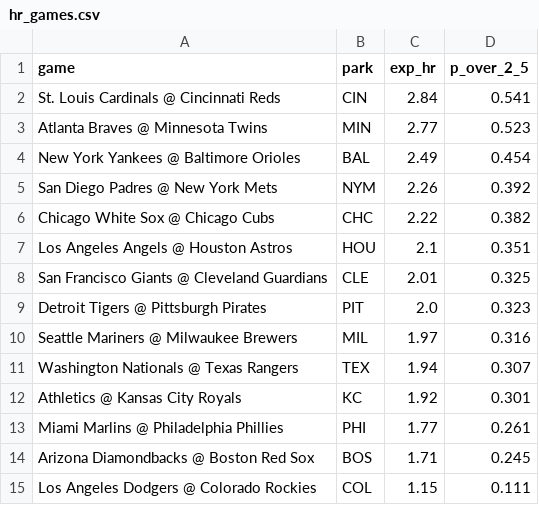
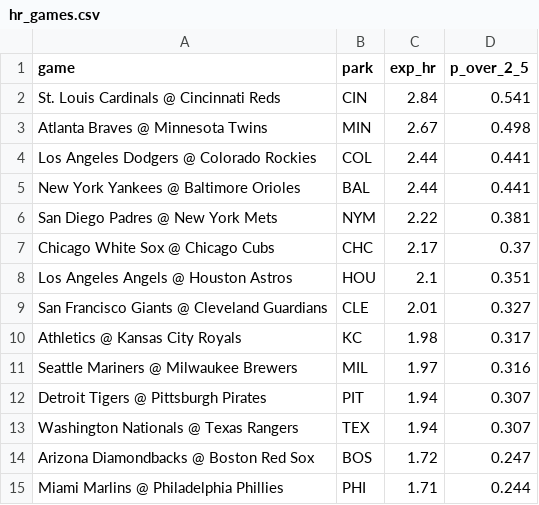
Before and after one commit to deebska/mlb-breakout-predictor, a CSV file: hr_games.csv, drawn as a sheet.

```diff
--- a/hr_games.csv
+++ b/hr_games.csv
@@ -2,14 +2,14 @@ game,park,exp_hr,p_over_2_5
 St. Louis Cardinals @ Cincinnati Reds,CIN,2.84,0.541
-Atlanta Braves @ Minnesota Twins,MIN,2.77,0.523
-New York Yankees @ Baltimore Orioles,BAL,2.49,0.454
-San Diego Padres @ New York Mets,NYM,2.26,0.392
-Chicago White Sox @ Chicago Cubs,CHC,2.22,0.382
+Atlanta Braves @ Minnesota Twins,MIN,2.67,0.498
+Los Angeles Dodgers @ Colorado Rockies,COL,2.44,0.441
+New York Yankees @ Baltimore Orioles,BAL,2.44,0.441
+San Diego Padres @ New York Mets,NYM,2.22,0.381
+Chicago White Sox @ Chicago Cubs,CHC,2.17,0.37
 Los Angeles Angels @ Houston Astros,HOU,2.1,0.351
-San Francisco Giants @ Cleveland Guardians,CLE,2.01,0.325
-Detroit Tigers @ Pittsburgh Pirates,PIT,2.0,0.323
+San Francisco Giants @ Cleveland Guardians,CLE,2.01,0.327
+Athletics @ Kansas City Royals,KC,1.98,0.317
 Seattle Mariners @ Milwaukee Brewers,MIL,1.97,0.316
+Detroit Tigers @ Pittsburgh Pirates,PIT,1.94,0.307
 Washington Nationals @ Texas Rangers,TEX,1.94,0.307
-Athletics @ Kansas City Royals,KC,1.92,0.301
-Miami Marlins @ Philadelphia Phillies,PHI,1.77,0.261
-Arizona Diamondbacks @ Boston Red Sox,BOS,1.71,0.245
-Los Angeles Dodgers @ Colorado Rockies,COL,1.15,0.111
+Arizona Diamondbacks @ Boston Red Sox,BOS,1.72,0.247
+Miami Marlins @ Philadelphia Phillies,PHI,1.71,0.244
```
Also changed, not shown: hr_board.csv, 7 other files.
